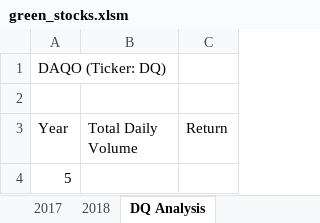
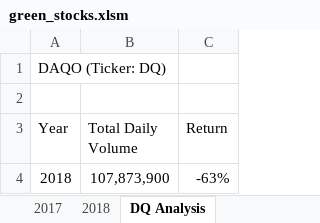
Before and after one commit to dschul01/stock-analysis, an Excel workbook: green_stocks.xlsm, sheet DQ Analysis, drawn as a sheet; values as stored, in another font and other column widths than the file's, no borders; removed rows and columns are numbered as before the commit, all else as after; the diff names each change by its address in the sheet, - before the commit and + after, or states it on an @@ line.

Commit message:
Add files via upload
File contains macro updates for volume and range for "DQ" stock

```diff
--- a/green_stocks.xlsm (sheet DQ Analysis)
+++ b/green_stocks.xlsm (sheet DQ Analysis)
-row 4: 5
+row 4: 2018 | 107,873,900 | -63%
```
